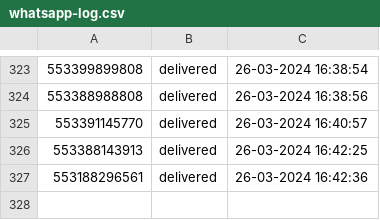
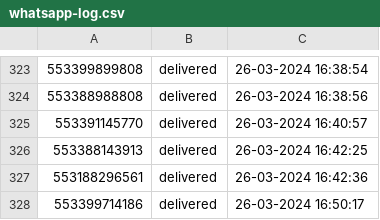
Before and after one commit to pedro0506/glitch-filadelfia, a CSV file: whatsapp-log.csv, drawn as a sheet; only a part is shown, gaps mark what is left out.

Commit message:
🏤🏵 Checkpoint

```diff
--- a/whatsapp-log.csv
+++ b/whatsapp-log.csv
@@ -327 +327,2 @@
 553188296561,delivered,26-03-2024 16:42:36
+553399714186,delivered,26-03-2024 16:50:17
```
